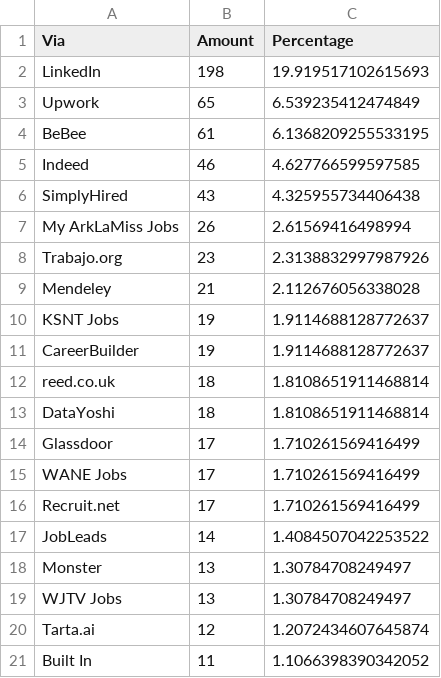
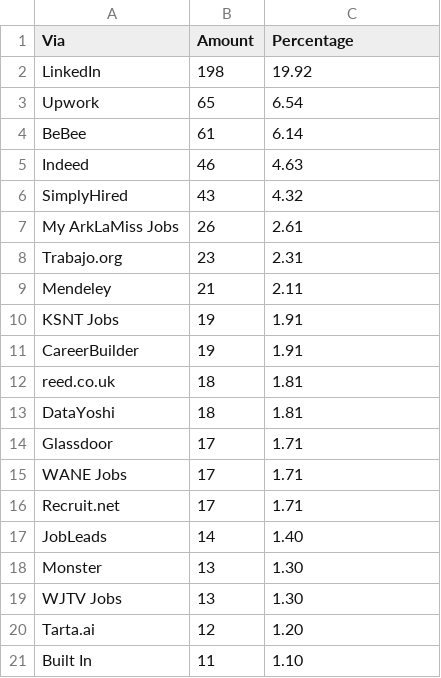
Before and after one commit to gregi12/job_market_analysis1, a CSV file: files/Providers.csv, drawn as a sheet.

Commit message:
Providers

```diff
--- a/files/Providers.csv
+++ b/files/Providers.csv
@@ -1,21 +1,21 @@
 Via,Amount,Percentage
-LinkedIn,198,19.919517102615693
-Upwork,65,6.539235412474849
-BeBee,61,6.1368209255533195
-Indeed,46,4.627766599597585
-SimplyHired,43,4.325955734406438
-My ArkLaMiss Jobs,26,2.61569416498994
-Trabajo.org,23,2.3138832997987926
-Mendeley,21,2.112676056338028
-KSNT Jobs,19,1.9114688128772637
-CareerBuilder,19,1.9114688128772637
-reed.co.uk,18,1.8108651911468814
-DataYoshi,18,1.8108651911468814
-Glassdoor,17,1.710261569416499
-WANE Jobs,17,1.710261569416499
-Recruit.net,17,1.710261569416499
-JobLeads,14,1.4084507042253522
-Monster,13,1.30784708249497
-WJTV Jobs,13,1.30784708249497
-Tarta.ai,12,1.2072434607645874
-Built In,11,1.1066398390342052
+LinkedIn,198,19.92
+Upwork,65,6.54
+BeBee,61,6.14
+Indeed,46,4.63
+SimplyHired,43,4.32
+My ArkLaMiss Jobs,26,2.61
+Trabajo.org,23,2.31
+Mendeley,21,2.11
+KSNT Jobs,19,1.91
+CareerBuilder,19,1.91
+reed.co.uk,18,1.81
+DataYoshi,18,1.81
+Glassdoor,17,1.71
+WANE Jobs,17,1.71
+Recruit.net,17,1.71
+JobLeads,14,1.40
+Monster,13,1.30
+WJTV Jobs,13,1.30
+Tarta.ai,12,1.20
+Built In,11,1.10
```
